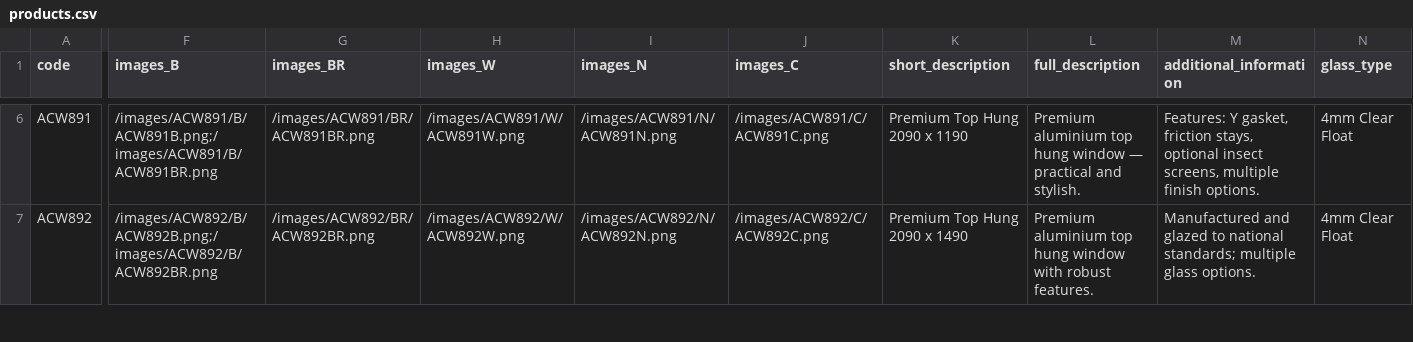
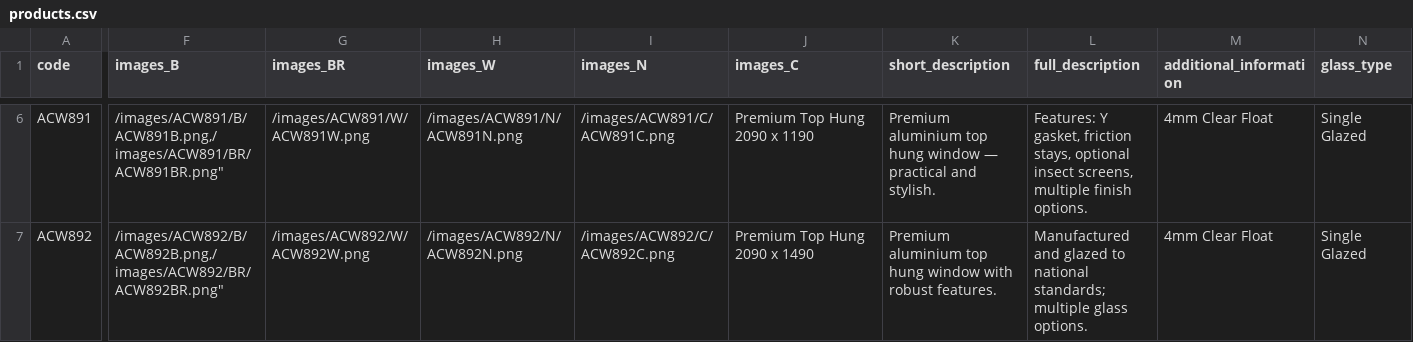
Before and after one commit to JanAdriaan01/Aureo, a CSV file: src/data/products.csv, drawn as a sheet; only a part is shown, gaps mark what is left out; the diff covers the shown part only; the diff names each change by its address in the sheet, - before the commit and + after, or states it on an @@ line.

```diff
--- a/src/data/products.csv
+++ b/src/data/products.csv
-F6 (images_B): /images/ACW891/B/ACW891B.png;/images/ACW891/B/ACW891BR.png
+F6 (images_B): /images/ACW891/B/ACW891B.png,/images/ACW891/BR/ACW891BR.png"
-G6 (images_BR): /images/ACW891/BR/ACW891BR.png
+G6 (images_BR): /images/ACW891/W/ACW891W.png
-H6 (images_W): /images/ACW891/W/ACW891W.png
+H6 (images_W): /images/ACW891/N/ACW891N.png
-I6 (images_N): /images/ACW891/N/ACW891N.png
+I6 (images_N): /images/ACW891/C/ACW891C.png
-J6 (images_C): /images/ACW891/C/ACW891C.png
+J6 (images_C): Premium Top Hung 2090 x 1190
-K6 (short_description): Premium Top Hung 2090 x 1190
+K6 (short_description): Premium aluminium top hung window — practical and stylish.
-L6 (full_description): Premium aluminium top hung window — practical and stylish.
+L6 (full_description): Features: Y gasket, friction stays, optional insect screens, multiple finish options.
-M6 (additional_information): Features: Y gasket, friction stays, optional insect screens, multiple finish options.
+M6 (additional_information): 4mm Clear Float
-N6:N7 (glass_type): 4mm Clear Float
+N6:N7 (glass_type): Single Glazed
-F7 (images_B): /images/ACW892/B/ACW892B.png;/images/ACW892/B/ACW892BR.png
+F7 (images_B): /images/ACW892/B/ACW892B.png,/images/ACW892/BR/ACW892BR.png"
-G7 (images_BR): /images/ACW892/BR/ACW892BR.png
+G7 (images_BR): /images/ACW892/W/ACW892W.png
-H7 (images_W): /images/ACW892/W/ACW892W.png
+H7 (images_W): /images/ACW892/N/ACW892N.png
-I7 (images_N): /images/ACW892/N/ACW892N.png
+I7 (images_N): /images/ACW892/C/ACW892C.png
-J7 (images_C): /images/ACW892/C/ACW892C.png
+J7 (images_C): Premium Top Hung 2090 x 1490
-K7 (short_description): Premium Top Hung 2090 x 1490
+K7 (short_description): Premium aluminium top hung window with robust features.
-L7 (full_description): Premium aluminium top hung window with robust features.
+L7 (full_description): Manufactured and glazed to national standards; multiple glass options.
-M7 (additional_information): Manufactured and glazed to national standards; multiple glass options.
+M7 (additional_information): 4mm Clear Float
```
Also changed, not shown: 167 edited cells elsewhere in this file, 1 other file.
